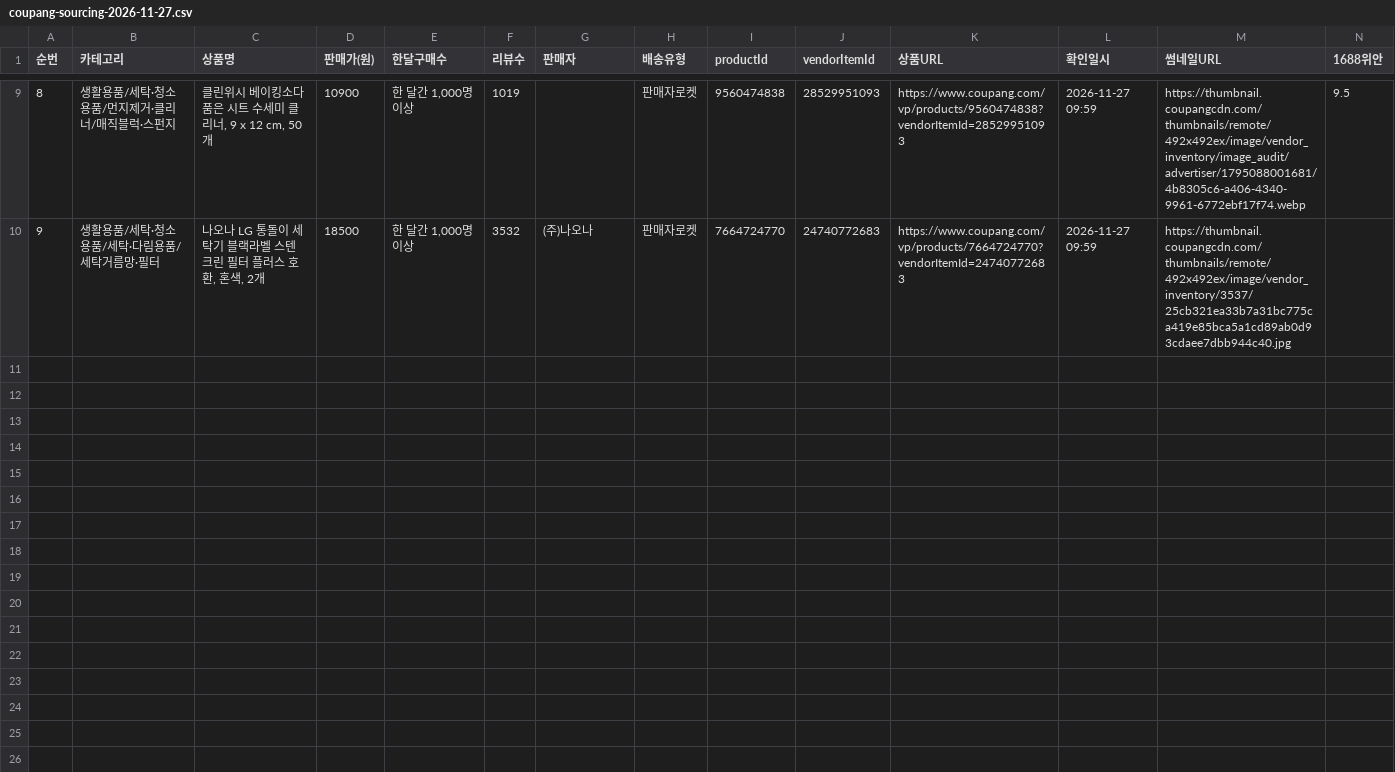
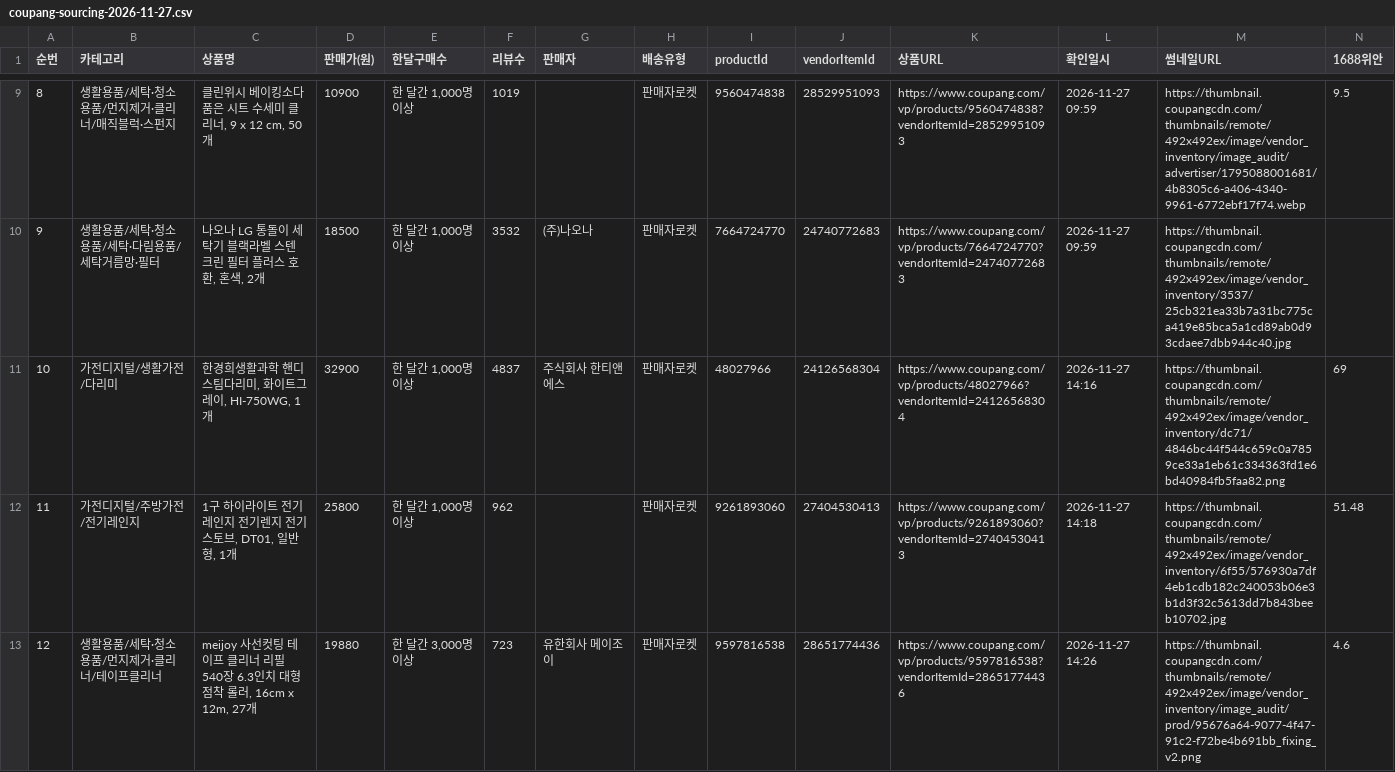
Before and after one commit to jooyong00700-art/jy, a CSV file: coupang-sourcing-2026-11-27.csv, drawn as a sheet; only a part is shown, gaps mark what is left out; rows hold the shown columns only; the diff names each change by its address in the sheet, - before the commit and + after, or states it on an @@ line.

```diff
--- a/coupang-sourcing-2026-11-27.csv
+++ b/coupang-sourcing-2026-11-27.csv
+row 11: 10 | 가전디지털/생활가전/다리미 | 한경희생활과학 핸디 스팀다리미, 화이트그레이, HI-750WG, 1개 | 32900 | 한 달간 1,000명 이상 | 4837 | 주식회사 한티앤에스 | 판매자로켓 | 48027966 | 24126568304 | https://www.coupang.com/vp/products/48027966?vendorItemId=24126568304 | 2026-11-27 14:16 | https://thumbnail.coupangcdn.com/thumbnails/remote/492x492ex/image/vendor_inventory/dc71/4846bc44f544c659c0a7859ce33a1eb61c334363fd1e6bd40984fb5faa82.png | 69
+row 12: 11 | 가전디지털/주방가전/전기레인지 | 1구 하이라이트 전기레인지 전기렌지 전기 스토브, DT01, 일반형, 1개 | 25800 | 한 달간 1,000명 이상 | 962 |  | 판매자로켓 | 9261893060 | 27404530413 | https://www.coupang.com/vp/products/9261893060?vendorItemId=27404530413 | 2026-11-27 14:18 | https://thumbnail.coupangcdn.com/thumbnails/remote/492x492ex/image/vendor_inventory/6f55/576930a7df4eb1cdb182c240053b06e3b1d3f32c5613dd7b843beeb10702.jpg | 51.48
+row 13: 12 | 생활용품/세탁·청소용품/먼지제거·클리너/테이프클리너 | meijoy 사선컷팅 테이프 클리너 리필 540장 6.3인치 대형 점착 롤러, 16cm x 12m, 27개 | 19880 | 한 달간 3,000명 이상 | 723 | 유한회사 메이조이 | 판매자로켓 | 9597816538 | 28651774436 | https://www.coupang.com/vp/products/9597816538?vendorItemId=28651774436 | 2026-11-27 14:26 | https://thumbnail.coupangcdn.com/thumbnails/remote/492x492ex/image/vendor_inventory/image_audit/prod/95676a64-9077-4f47-91c2-f72be4b691bb_fixing_v2.png | 4.6
```
Also changed, not shown: coupang-sourcing-all.csv, 3 other files.
